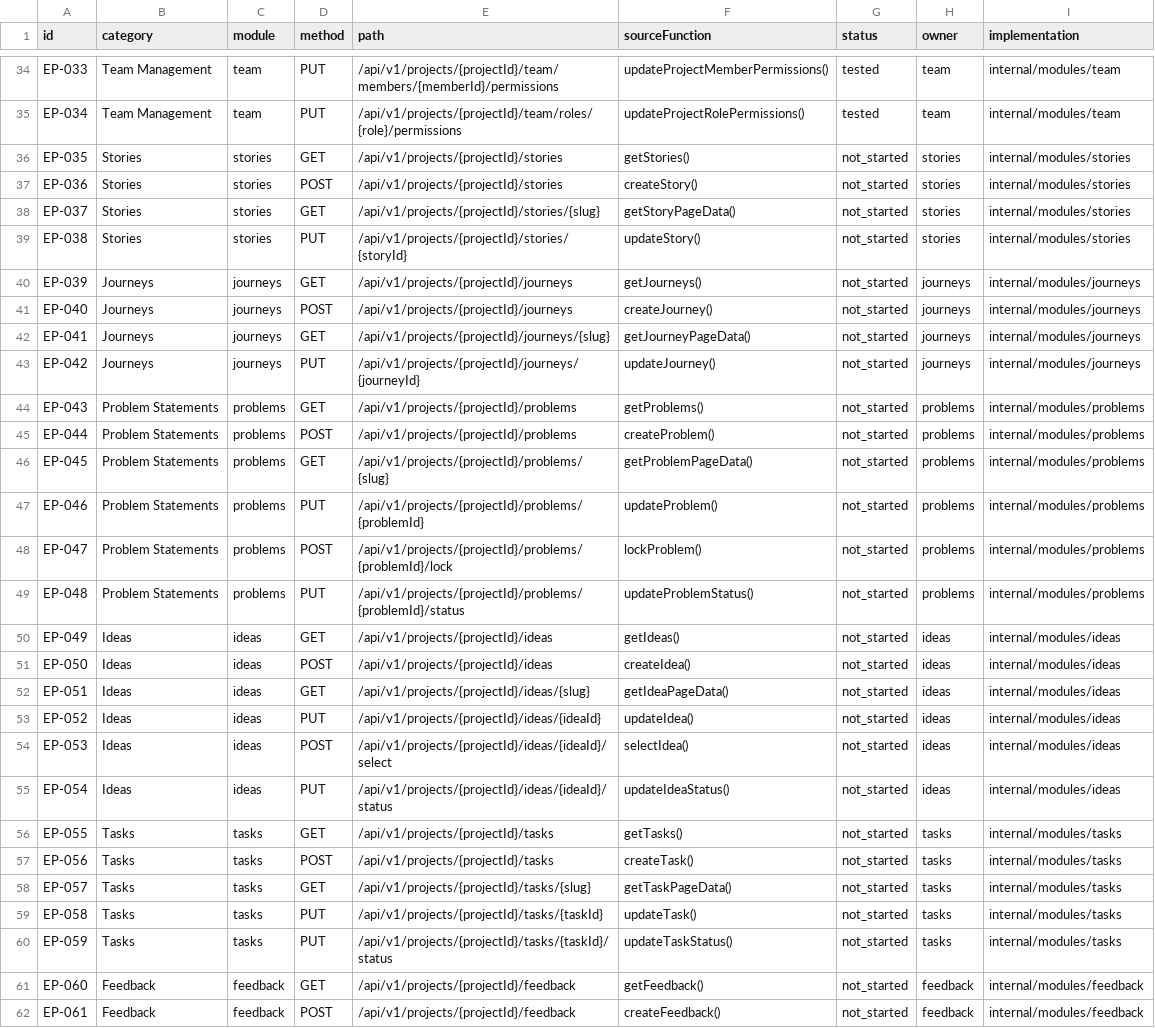
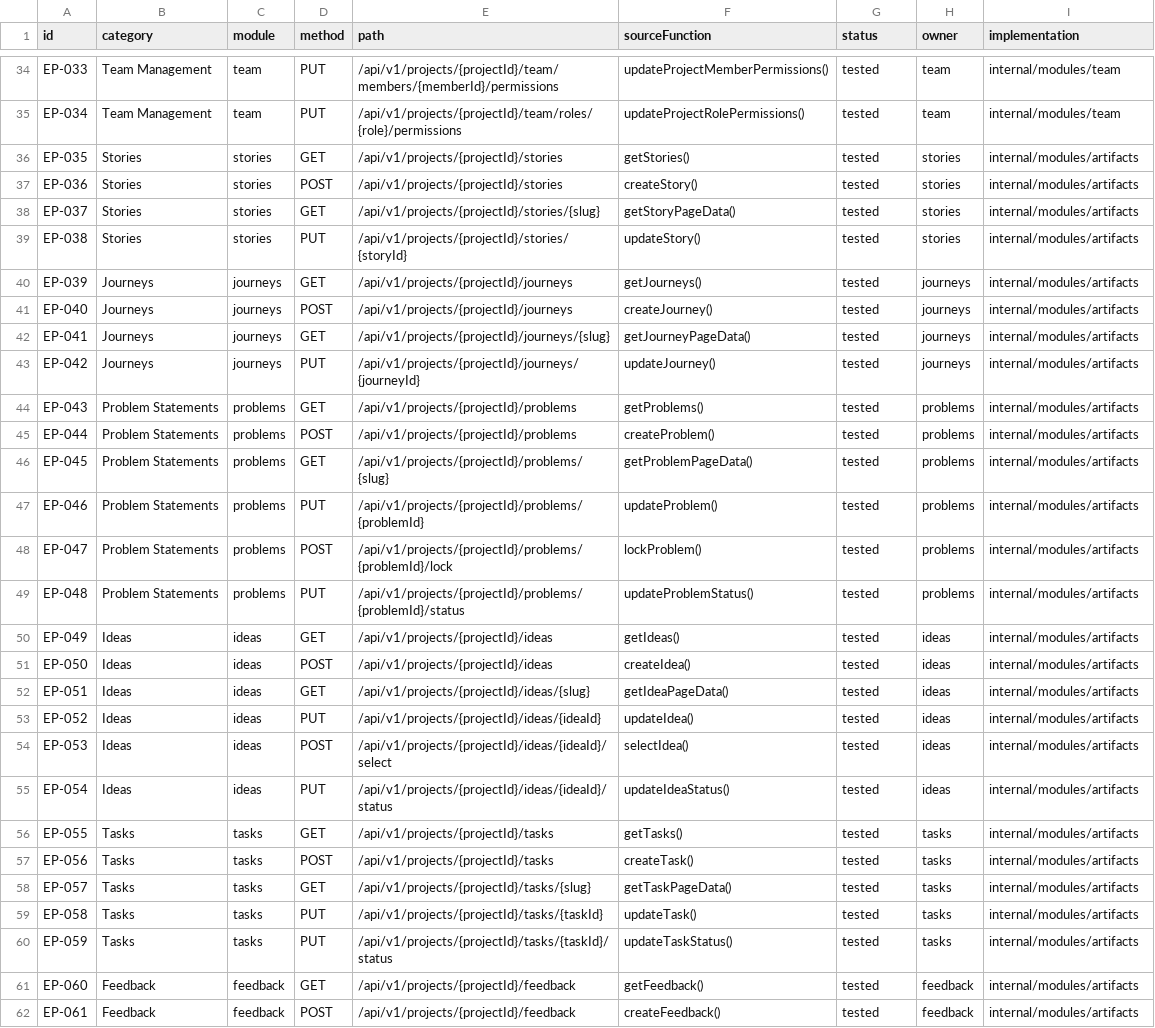
Before and after one commit to MrEthical07/projectbook-backend, a CSV file: docs/ProjectBookDocs/endpoint-tracker.csv, drawn as a sheet; only a part is shown, gaps mark what is left out; the diff covers the shown part only; the diff names each change by its address in the sheet, - before the commit and + after, or states it on an @@ line.

Commit message:
feat(artifacts): implement EP-035 to EP-063 wave

```diff
--- a/docs/ProjectBookDocs/endpoint-tracker.csv
+++ b/docs/ProjectBookDocs/endpoint-tracker.csv
-G36:G62 (status): not_started
+G36:G62 (status): tested
-I36:I39 (implementation): internal/modules/stories
+I36:I39 (implementation): internal/modules/artifacts
-I40:I43 (implementation): internal/modules/journeys
+I40:I43 (implementation): internal/modules/artifacts
-I44:I49 (implementation): internal/modules/problems
+I44:I49 (implementation): internal/modules/artifacts
-I50:I55 (implementation): internal/modules/ideas
+I50:I55 (implementation): internal/modules/artifacts
-I56:I60 (implementation): internal/modules/tasks
+I56:I60 (implementation): internal/modules/artifacts
-I61:I62 (implementation): internal/modules/feedback
+I61:I62 (implementation): internal/modules/artifacts
```
Also changed, not shown: 4 edited cells elsewhere in this file, 18 other files.
